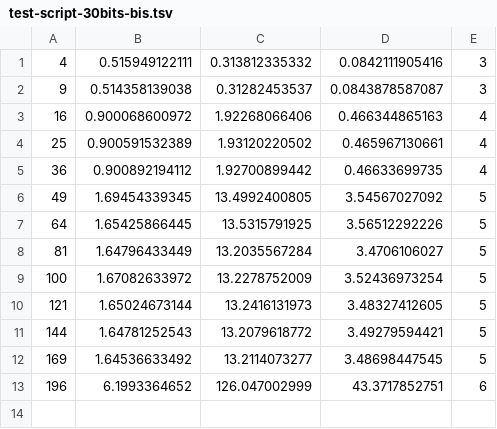
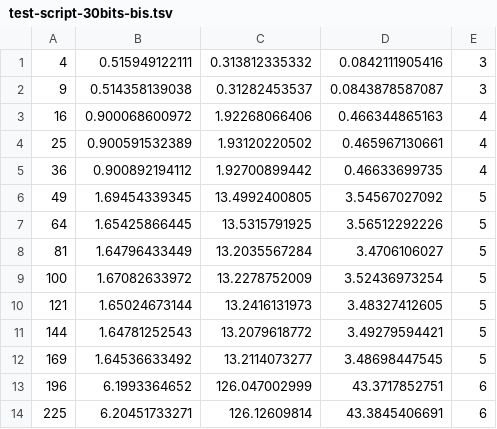
Before and after one commit to Hugounenq-Cyril/Two_curves_on_a_volcano, a TSV file: benchmarks/test-script-30bits-bis.tsv, drawn as a sheet.

Commit message:
maj bench

```diff
--- a/benchmarks/test-script-30bits-bis.tsv
+++ b/benchmarks/test-script-30bits-bis.tsv
@@ -13 +13,2 @@
 196	6.1993364652	126.047002999	43.3717852751	6
+225	6.20451733271	126.12609814	43.3845406691	6
```
